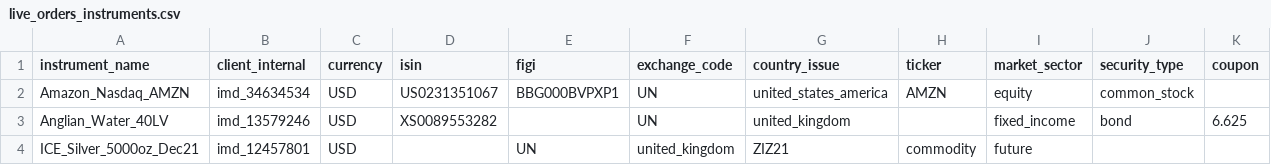
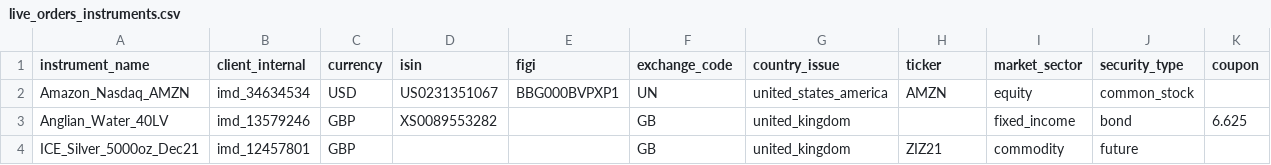
Before and after one commit to finbourne/sample-notebooks, a CSV file: examples/use-cases/orders-management/data/live_orders_instruments.csv, drawn as a sheet.

Commit message:
DEV-11741: converted order and nstrument ccy to GBP where appropriate, and tidied up the final holdings output a bit

```diff
--- a/examples/use-cases/orders-management/data/live_orders_instruments.csv
+++ b/examples/use-cases/orders-management/data/live_orders_instruments.csv
@@ -2,3 +2,3 @@ instrument_name,client_internal,currency,isin,figi,exchange_code,country_issue,t
 Amazon_Nasdaq_AMZN,imd_34634534,USD,US0231351067,BBG000BVPXP1,UN,united_states_america,AMZN,equity,common_stock,
-Anglian_Water_40LV,imd_13579246,USD,XS0089553282,,UN,united_kingdom,,fixed_income,bond,6.625
-ICE_Silver_5000oz_Dec21,imd_12457801,USD,,UN,united_kingdom,ZIZ21,commodity,future,
+Anglian_Water_40LV,imd_13579246,GBP,XS0089553282,,GB,united_kingdom,,fixed_income,bond,6.625
+ICE_Silver_5000oz_Dec21,imd_12457801,GBP,,,GB,united_kingdom,ZIZ21,commodity,future,
```
Also changed, not shown: examples/use-cases/orders-management/data/live_orders.csv, 1 other file.
